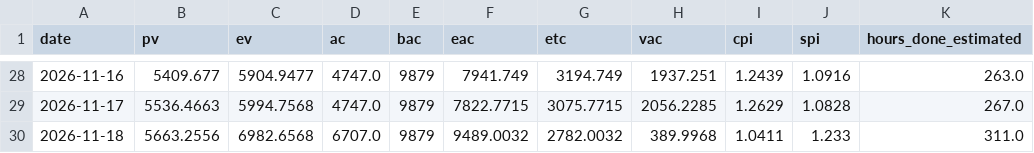
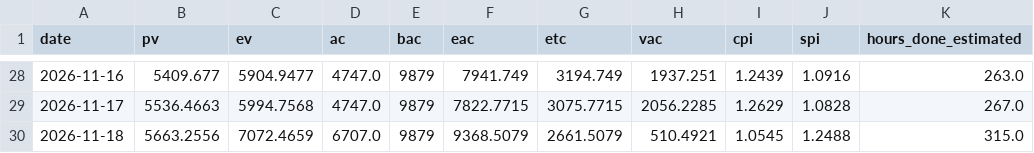
Before and after one commit to HoDoWo/app-kotlin, a CSV file: earned-value/history.csv, drawn as a sheet; only a part is shown, gaps mark what is left out; the diff names each change by its address in the sheet, - before the commit and + after, or states it on an @@ line.

```diff
--- a/earned-value/history.csv
+++ b/earned-value/history.csv
-C30 (ev): 6982.6568
+C30 (ev): 7072.4659
-F30 (eac): 9489.0032
+F30 (eac): 9368.5079
-G30 (etc): 2782.0032
+G30 (etc): 2661.5079
-H30 (vac): 389.9968
+H30 (vac): 510.4921
-I30 (cpi): 1.0411
+I30 (cpi): 1.0545
-J30 (spi): 1.233
+J30 (spi): 1.2488
-K30 (hours_done_estimated): 311.0
+K30 (hours_done_estimated): 315.0
```
Also changed, not shown: 2 other files.
